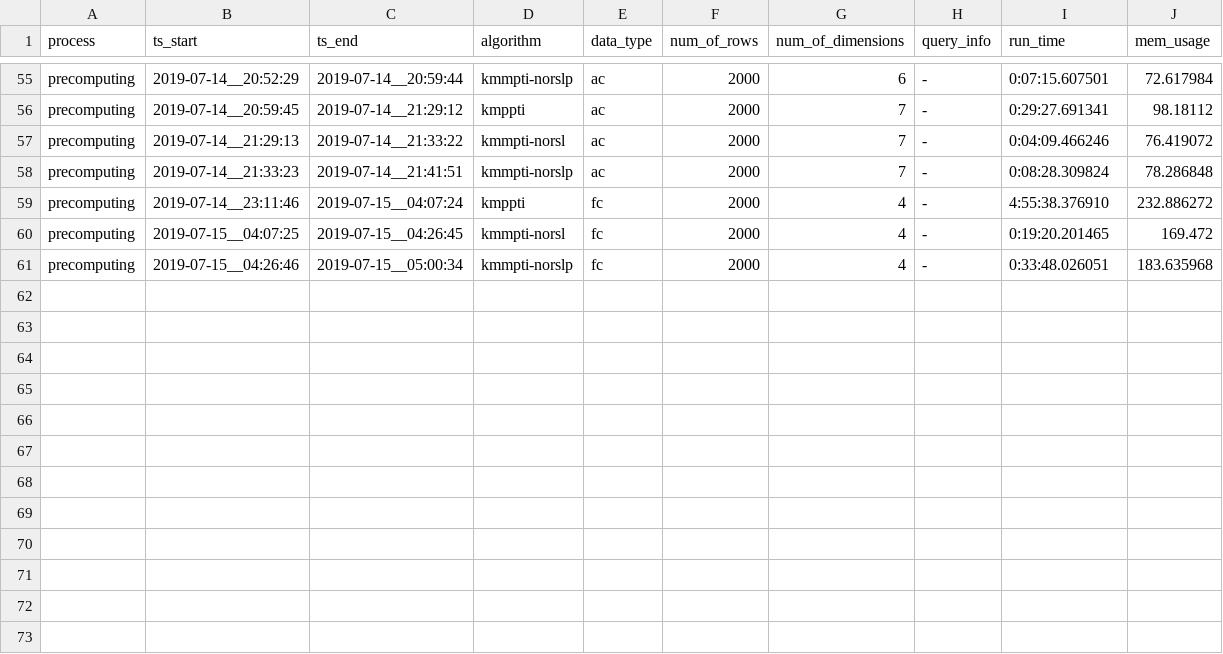
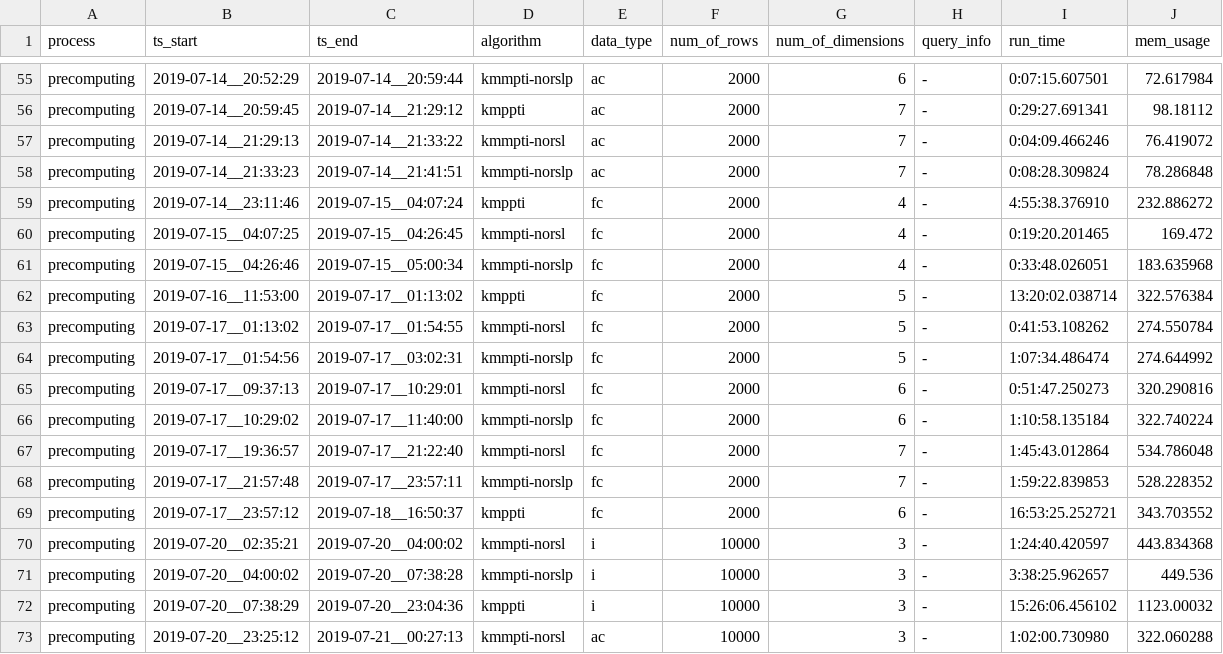
Before and after one commit to mocatfrio/thesis-code, a CSV file: app/deploy/log.csv, drawn as a sheet; only a part is shown, gaps mark what is left out.

```diff
--- a/app/deploy/log.csv
+++ b/app/deploy/log.csv
@@ -61 +61,13 @@ precomputing,2019-07-15__04:07:25,2019-07-15__04:26:45,kmmpti-norsl,fc,2000,4,-,
 precomputing,2019-07-15__04:26:46,2019-07-15__05:00:34,kmmpti-norslp,fc,2000,4,-,0:33:48.026051,183.635968
+precomputing,2019-07-16__11:53:00,2019-07-17__01:13:02,kmppti,fc,2000,5,-,13:20:02.038714,322.576384
+precomputing,2019-07-17__01:13:02,2019-07-17__01:54:55,kmmpti-norsl,fc,2000,5,-,0:41:53.108262,274.550784
+precomputing,2019-07-17__01:54:56,2019-07-17__03:02:31,kmmpti-norslp,fc,2000,5,-,1:07:34.486474,274.644992
+precomputing,2019-07-17__09:37:13,2019-07-17__10:29:01,kmmpti-norsl,fc,2000,6,-,0:51:47.250273,320.290816
+precomputing,2019-07-17__10:29:02,2019-07-17__11:40:00,kmmpti-norslp,fc,2000,6,-,1:10:58.135184,322.740224
+precomputing,2019-07-17__19:36:57,2019-07-17__21:22:40,kmmpti-norsl,fc,2000,7,-,1:45:43.012864,534.786048
+precomputing,2019-07-17__21:57:48,2019-07-17__23:57:11,kmmpti-norslp,fc,2000,7,-,1:59:22.839853,528.228352
+precomputing,2019-07-17__23:57:12,2019-07-18__16:50:37,kmppti,fc,2000,6,-,16:53:25.252721,343.703552
+precomputing,2019-07-20__02:35:21,2019-07-20__04:00:02,kmmpti-norsl,i,10000,3,-,1:24:40.420597,443.834368
+precomputing,2019-07-20__04:00:02,2019-07-20__07:38:28,kmmpti-norslp,i,10000,3,-,3:38:25.962657,449.536
+precomputing,2019-07-20__07:38:29,2019-07-20__23:04:36,kmppti,i,10000,3,-,15:26:06.456102,1123.00032
+precomputing,2019-07-20__23:25:12,2019-07-21__00:27:13,kmmpti-norsl,ac,10000,3,-,1:02:00.730980,322.060288
```
Also changed, not shown: 1 other file.
